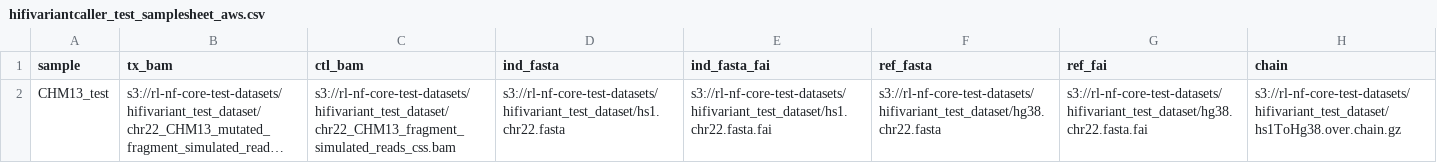
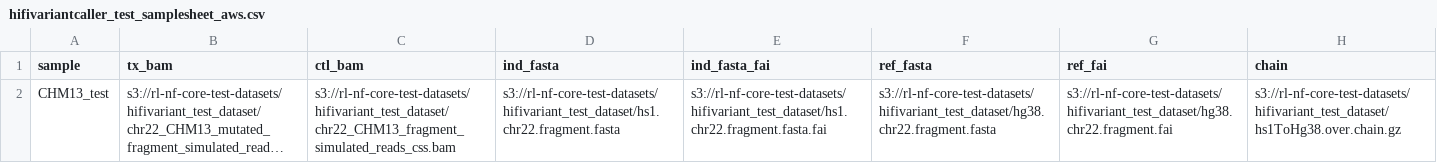
Before and after one commit to rlinder02/rl-hifivariantcaller, a CSV file: test_dataset/hifivariantcaller_test_samplesheet_aws.csv, drawn as a sheet; long unchanged cells end in …; the diff names each change by its address in the sheet, - before the commit and + after, or states it on an @@ line.

Commit message:
Using fragment of chr22 to align to

```diff
--- a/test_dataset/hifivariantcaller_test_samplesheet_aws.csv
+++ b/test_dataset/hifivariantcaller_test_samplesheet_aws.csv
-D2 (ind_fasta): s3://rl-nf-core-test-datasets/hifivariant_test_dataset/hs1.chr22.fasta
+D2 (ind_fasta): s3://rl-nf-core-test-datasets/hifivariant_test_dataset/hs1.chr22.fragment.fasta
-E2 (ind_fasta_fai): s3://rl-nf-core-test-datasets/hifivariant_test_dataset/hs1.chr22.fasta.fai
+E2 (ind_fasta_fai): s3://rl-nf-core-test-datasets/hifivariant_test_dataset/hs1.chr22.fragment.fasta.fai
-F2 (ref_fasta): s3://rl-nf-core-test-datasets/hifivariant_test_dataset/hg38.chr22.fasta
+F2 (ref_fasta): s3://rl-nf-core-test-datasets/hifivariant_test_dataset/hg38.chr22.fragment.fasta
-G2 (ref_fai): s3://rl-nf-core-test-datasets/hifivariant_test_dataset/hg38.chr22.fasta.fai
+G2 (ref_fai): s3://rl-nf-core-test-datasets/hifivariant_test_dataset/hg38.chr22.fragment.fai
```
